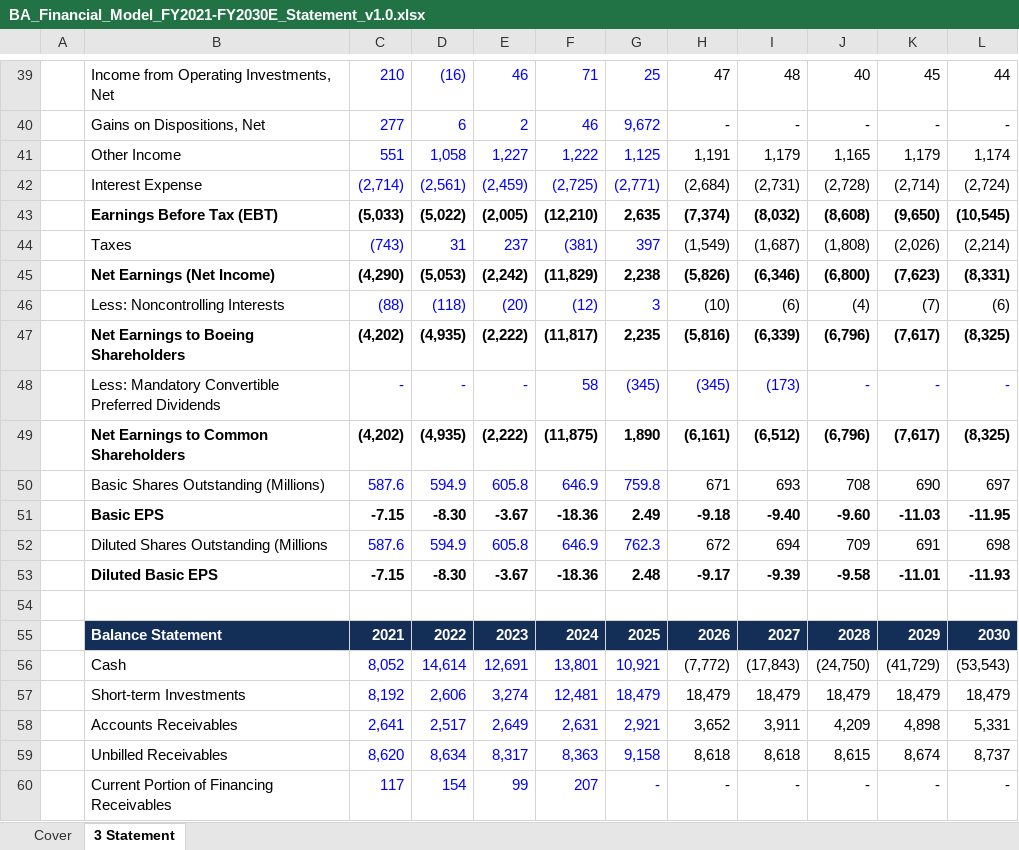
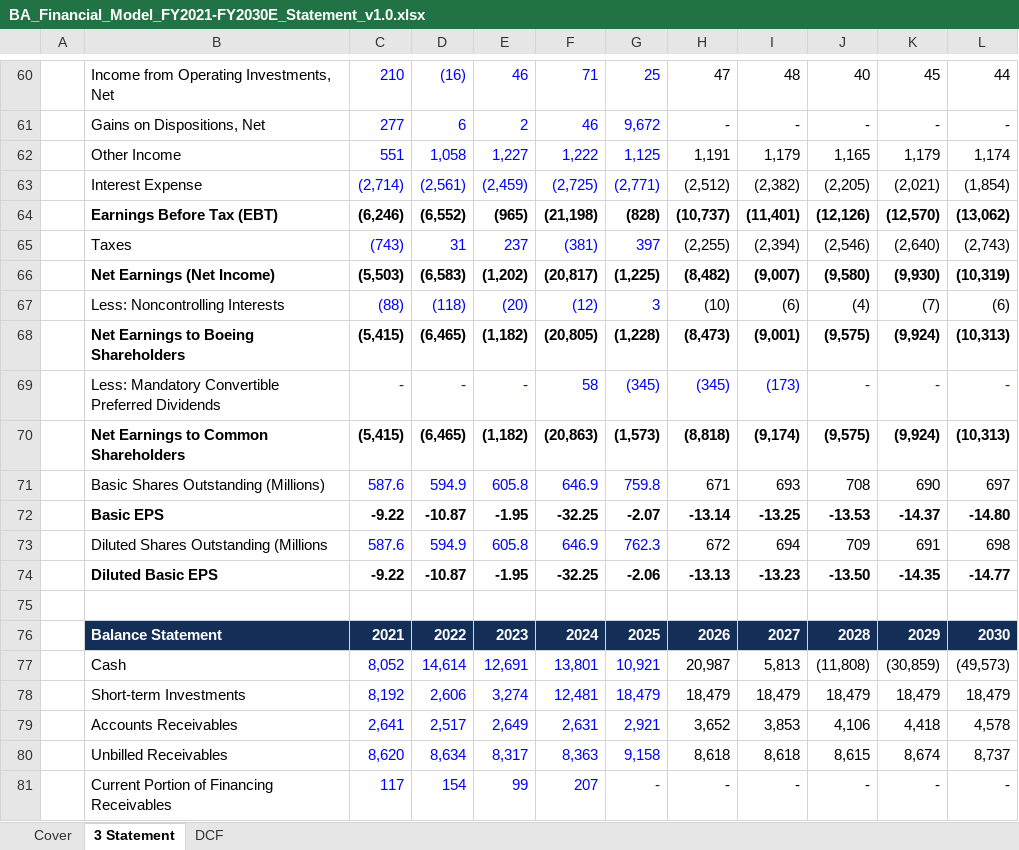
Before and after one commit to Simtim1/Project---Boeing-BA-Three-Statement-Financial-Model-DCF-Work-in-Progress-, an Excel workbook: BA_Financial_Model_FY2021-FY2030E_Statement_v1.0.xlsx, sheet 3 Statement, drawn as a sheet; only a part is shown, gaps mark what is left out; values as stored, in another font and other column widths than the file's, no borders; removed rows and columns are numbered as before the commit, all else as after; the diff covers the shown part only; the diff names each change by its address in the sheet, - before the commit and + after, or states it on an @@ line.

```diff
--- a/BA_Financial_Model_FY2021-FY2030E_Statement_v1.0.xlsx (sheet 3 Statement)
+++ b/BA_Financial_Model_FY2021-FY2030E_Statement_v1.0.xlsx (sheet 3 Statement)
+sheet tab: DCF
-H63: (2,684)
+H63: (2,512)
-I63: (2,731)
+I63: (2,382)
-J63: (2,728)
+J63: (2,205)
-K63: (2,714)
+K63: (2,021)
-L63: (2,724)
+L63: (1,854)
-row 43:  | Earnings Before Tax (EBT) | (5,033) | (5,022) | (2,005) | (12,210) | 2,635 | (7,374) | (8,032) | (8,608) | (9,650) | (10,545)
+row 64:  | Earnings Before Tax (EBT) | (6,246) | (6,552) | (965) | (21,198) | (828) | (10,737) | (11,401) | (12,126) | (12,570) | (13,062)
-H65: (1,549)
+H65: (2,255)
-I65: (1,687)
+I65: (2,394)
-J65: (1,808)
+J65: (2,546)
-K65: (2,026)
+K65: (2,640)
-L65: (2,214)
+L65: (2,743)
-row 45:  | Net Earnings (Net Income) | (4,290) | (5,053) | (2,242) | (11,829) | 2,238 | (5,826) | (6,346) | (6,800) | (7,623) | (8,331)
+row 66:  | Net Earnings (Net Income) | (5,503) | (6,583) | (1,202) | (20,817) | (1,225) | (8,482) | (9,007) | (9,580) | (9,930) | (10,319)
-row 47:  | Net Earnings to Boeing Shareholders | (4,202) | (4,935) | (2,222) | (11,817) | 2,235 | (5,816) | (6,339) | (6,796) | (7,617) | (8,325)
+row 68:  | Net Earnings to Boeing Shareholders | (5,415) | (6,465) | (1,182) | (20,805) | (1,228) | (8,473) | (9,001) | (9,575) | (9,924) | (10,313)
-row 49:  | Net Earnings to Common Shareholders | (4,202) | (4,935) | (2,222) | (11,875) | 1,890 | (6,161) | (6,512) | (6,796) | (7,617) | (8,325)
+row 70:  | Net Earnings to Common Shareholders | (5,415) | (6,465) | (1,182) | (20,863) | (1,573) | (8,818) | (9,174) | (9,575) | (9,924) | (10,313)
-row 51:  | Basic EPS | -7.15 | -8.30 | -3.67 | -18.36 | 2.49 | -9.18 | -9.40 | -9.60 | -11.03 | -11.95
+row 72:  | Basic EPS | -9.22 | -10.87 | -1.95 | -32.25 | -2.07 | -13.14 | -13.25 | -13.53 | -14.37 | -14.80
-row 53:  | Diluted Basic EPS | -7.15 | -8.30 | -3.67 | -18.36 | 2.48 | -9.17 | -9.39 | -9.58 | -11.01 | -11.93
+row 74:  | Diluted Basic EPS | -9.22 | -10.87 | -1.95 | -32.25 | -2.06 | -13.13 | -13.23 | -13.50 | -14.35 | -14.77
-H77: (7,772)
+H77: 20,987
-I77: (17,843)
+I77: 5,813
-J77: (24,750)
+J77: (11,808)
-K77: (41,729)
+K77: (30,859)
-L77: (53,543)
+L77: (49,573)
-I79: 3,911
+I79: 3,853
-J79: 4,209
+J79: 4,106
-K79: 4,898
+K79: 4,418
-L79: 5,331
+L79: 4,578
```
Also changed, not shown: 25 added rows, 4 removed rows and 183 edited cells elsewhere in this sheet, sheet Cover, formulas that keep their value.
